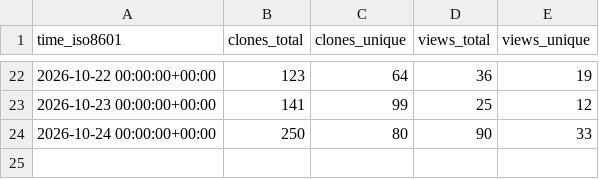
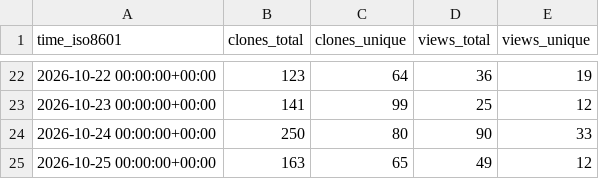
Before and after one commit to rokath/trice, a CSV file: rokath/trice/ghrs-data/views_clones_aggregate.csv, drawn as a sheet; only a part is shown, gaps mark what is left out.

```diff
--- a/rokath/trice/ghrs-data/views_clones_aggregate.csv
+++ b/rokath/trice/ghrs-data/views_clones_aggregate.csv
@@ -24 +24,2 @@ time_iso8601,clones_total,clones_unique,views_total,views_unique
 2026-10-24 00:00:00+00:00,250,80,90,33
+2026-10-25 00:00:00+00:00,163,65,49,12
```
Also changed, not shown: 1 other file.
